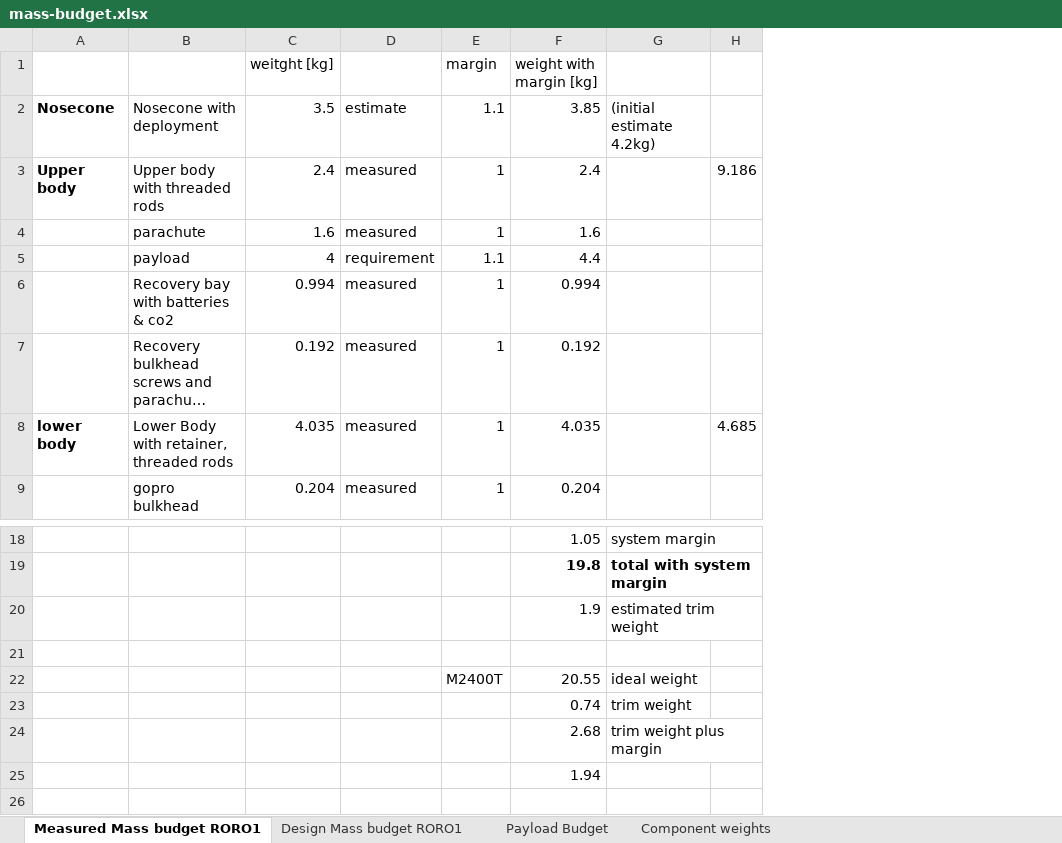
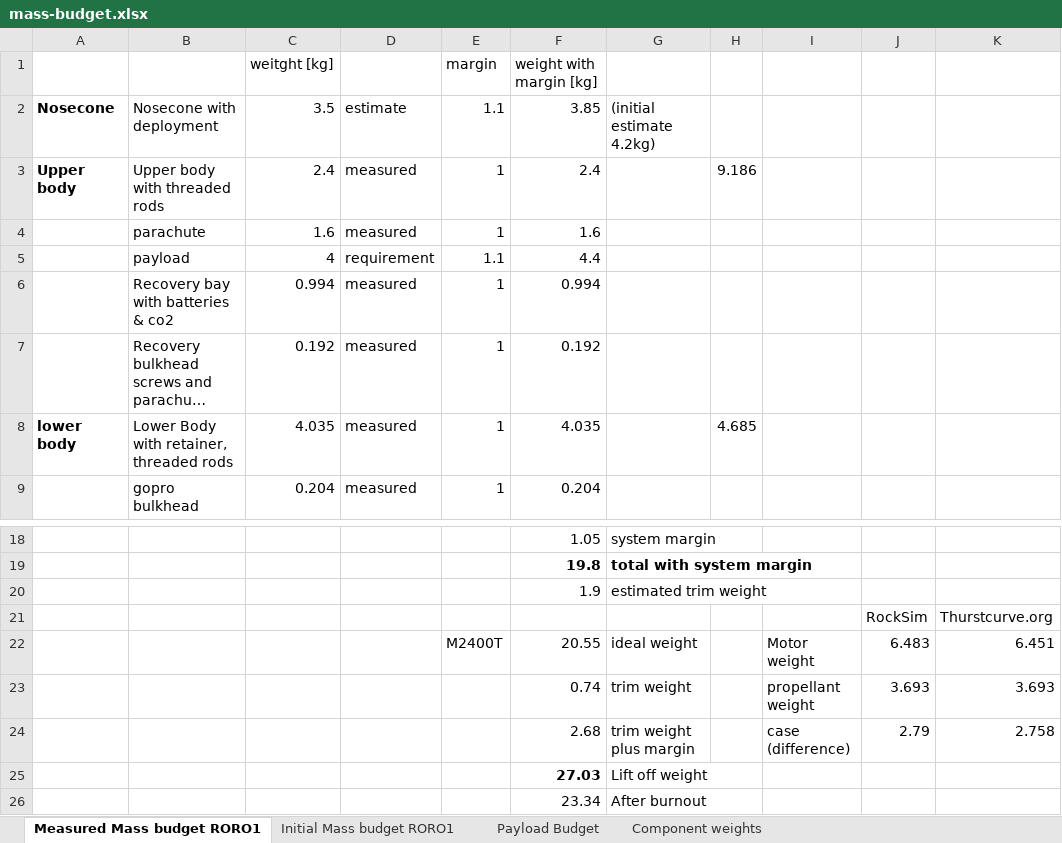
Before and after one commit to irec-duster/RORO, an Excel workbook: mass-budget.xlsx, sheet Measured Mass budget RORO1, drawn as a sheet; only a part is shown, gaps mark what is left out; long unchanged cells end in …; values as stored, in another font and other column widths than the file's, no borders; removed rows and columns are numbered as before the commit, all else as after; the diff names each change by its address in the sheet, - before the commit and + after, or states it on an @@ line.

Commit message:
roro1 fix motor & propellant mass, add trim mass for inertia moments

```diff
--- a/mass-budget.xlsx (sheet Measured Mass budget RORO1)
+++ b/mass-budget.xlsx (sheet Measured Mass budget RORO1)
-sheet tab: Design Mass budget RORO1
+sheet tab: Initial Mass budget RORO1
+column I, rows 22-24: Motor weight | propellant weight | case (difference)
+column J, rows 21-24: RockSim | 6.483 | 3.693 | 2.79
+column K, rows 21-24: Thurstcurve.org | 6.451 | 3.693 | 2.758
-row 21: (empty)
+row 21:  |  |  |  |  |  |  |  |  | RockSim | Thurstcurve.org
-row 25:  |  |  |  |  | 1.94
+row 25:  |  |  |  |  | 27.03 | Lift off weight
+row 26:  |  |  |  |  | 23.34 | After burnout
```
Also changed, not shown: 10 other files.
